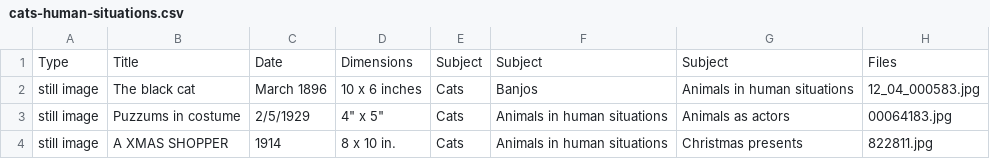
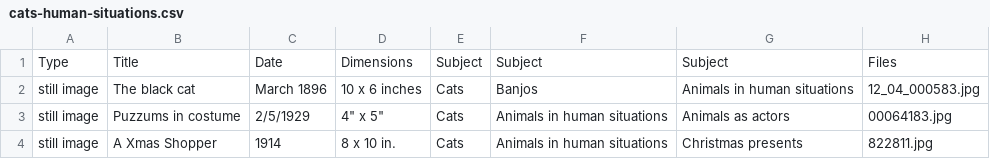
Before and after one commit to chrissyrissmeyer/cats-as-data, a CSV file: cats-human-situations.csv, drawn as a sheet.

Commit message:
fix all caps in titles

```diff
--- a/cats-human-situations.csv
+++ b/cats-human-situations.csv
@@ -3,2 +3,2 @@ still image,The black cat,March 1896,10 x 6 inches,Cats,Banjos,Animals in human
 still image,Puzzums in costume,2/5/1929,"4"" x 5""",Cats,Animals in human situations,Animals as actors,00064183.jpg
-still image,A XMAS SHOPPER,1914,8 x 10 in.,Cats,Animals in human situations,Christmas presents,822811.jpg
+still image,A Xmas Shopper,1914,8 x 10 in.,Cats,Animals in human situations,Christmas presents,822811.jpg
```
